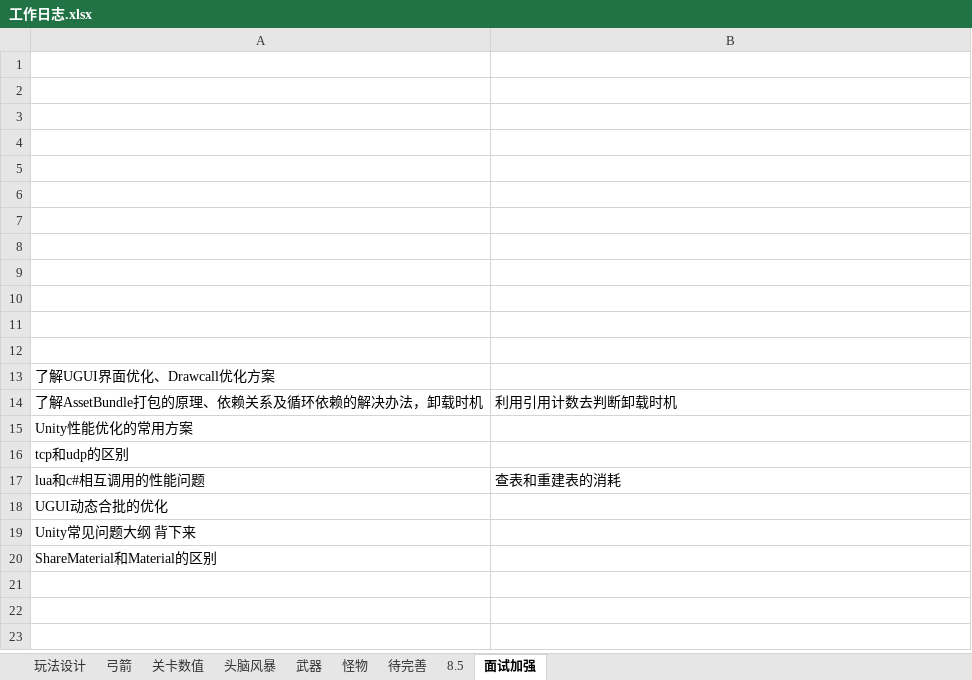
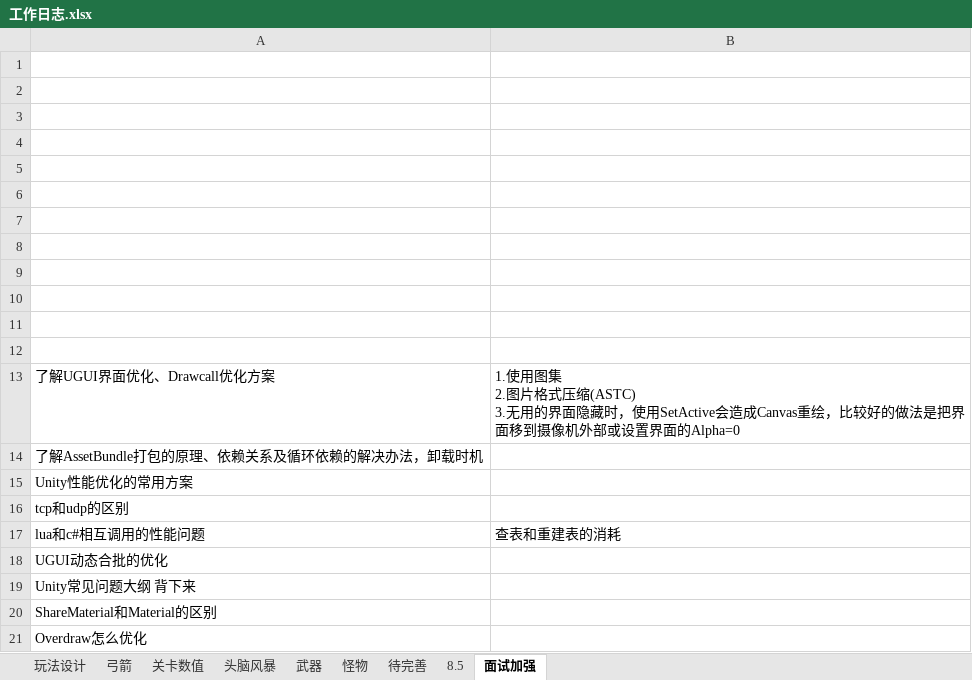
Before and after one commit to liujin-max/NeonWar, an Excel workbook: 表格/工作日志.xlsx, sheet 面试加强, drawn as a sheet; values as stored, in another font and other column widths than the file's, no borders; ↵ is a line break in a cell; the diff names each change by its address in the sheet, - before the commit and + after, or states it on an @@ line.

```diff
--- a/表格/工作日志.xlsx (sheet 面试加强)
+++ b/表格/工作日志.xlsx (sheet 面试加强)
-B13: (empty)
+B13: 1.使用图集 ↵ 2.图片格式压缩(ASTC) ↵ 3.无用的界面隐藏时，使用SetActive会造成Canvas重绘，比较好的做法是把界面移到摄像机外部或设置界面的Alpha=0
-B14: 利用引用计数去判断卸载时机
+B14: (empty)
+row 21: Overdraw怎么优化
```
Also changed, not shown: 12 other files.
